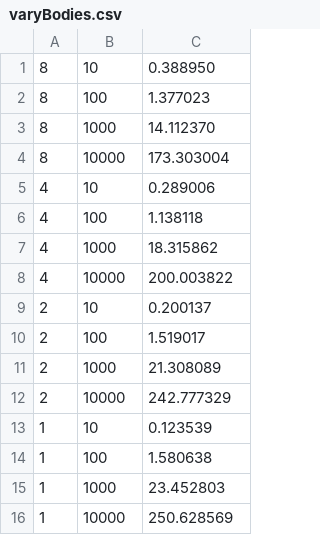
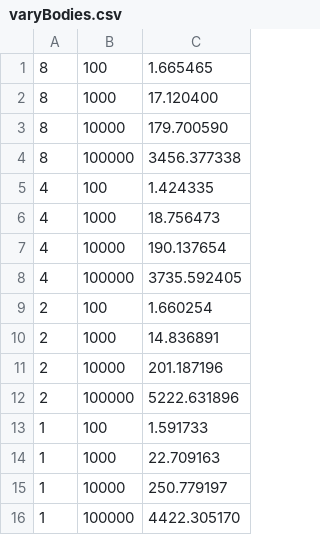
Before and after one commit to ChrisEngelhardt/parsys_19, a CSV file: proseminar/07/varyBodies.csv, drawn as a sheet.

```diff
--- a/proseminar/07/varyBodies.csv
+++ b/proseminar/07/varyBodies.csv
@@ -1,16 +1,16 @@
- 8; 10; 0.388950
- 8; 100; 1.377023
- 8; 1000; 14.112370
- 8; 10000; 173.303004
- 4; 10; 0.289006
- 4; 100; 1.138118
- 4; 1000; 18.315862
- 4; 10000; 200.003822
- 2; 10; 0.200137
- 2; 100; 1.519017
- 2; 1000; 21.308089
- 2; 10000; 242.777329
- 1; 10; 0.123539
- 1; 100; 1.580638
- 1; 1000; 23.452803
- 1; 10000; 250.628569
+ 8; 100; 1.665465
+ 8; 1000; 17.120400
+ 8; 10000; 179.700590
+ 8; 100000; 3456.377338
+ 4; 100; 1.424335
+ 4; 1000; 18.756473
+ 4; 10000; 190.137654
+ 4; 100000; 3735.592405
+ 2; 100; 1.660254
+ 2; 1000; 14.836891
+ 2; 10000; 201.187196
+ 2; 100000; 5222.631896
+ 1; 100; 1.591733
+ 1; 1000; 22.709163
+ 1; 10000; 250.779197
+ 1; 100000; 4422.305170
```
Also changed, not shown: 2 other files.
